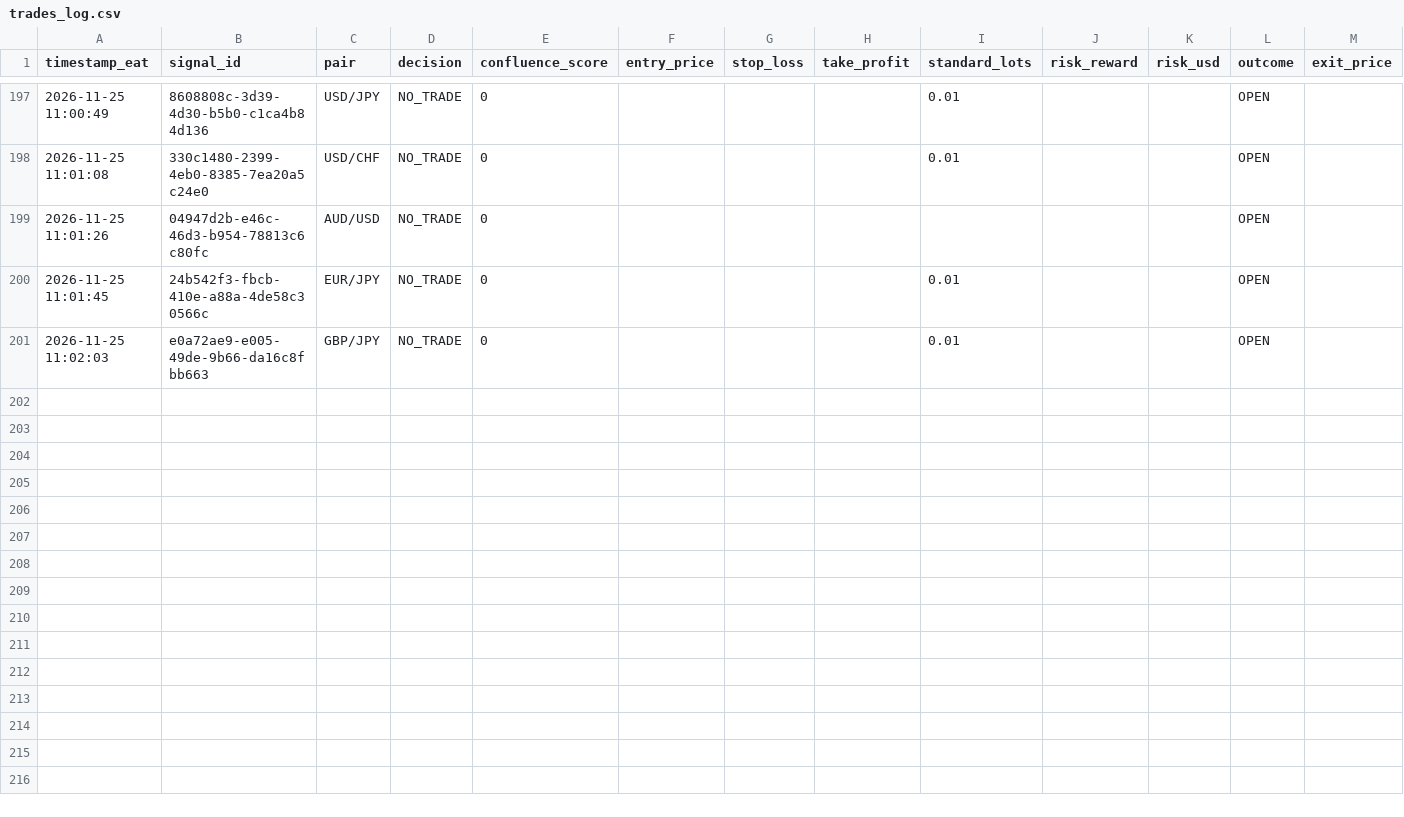
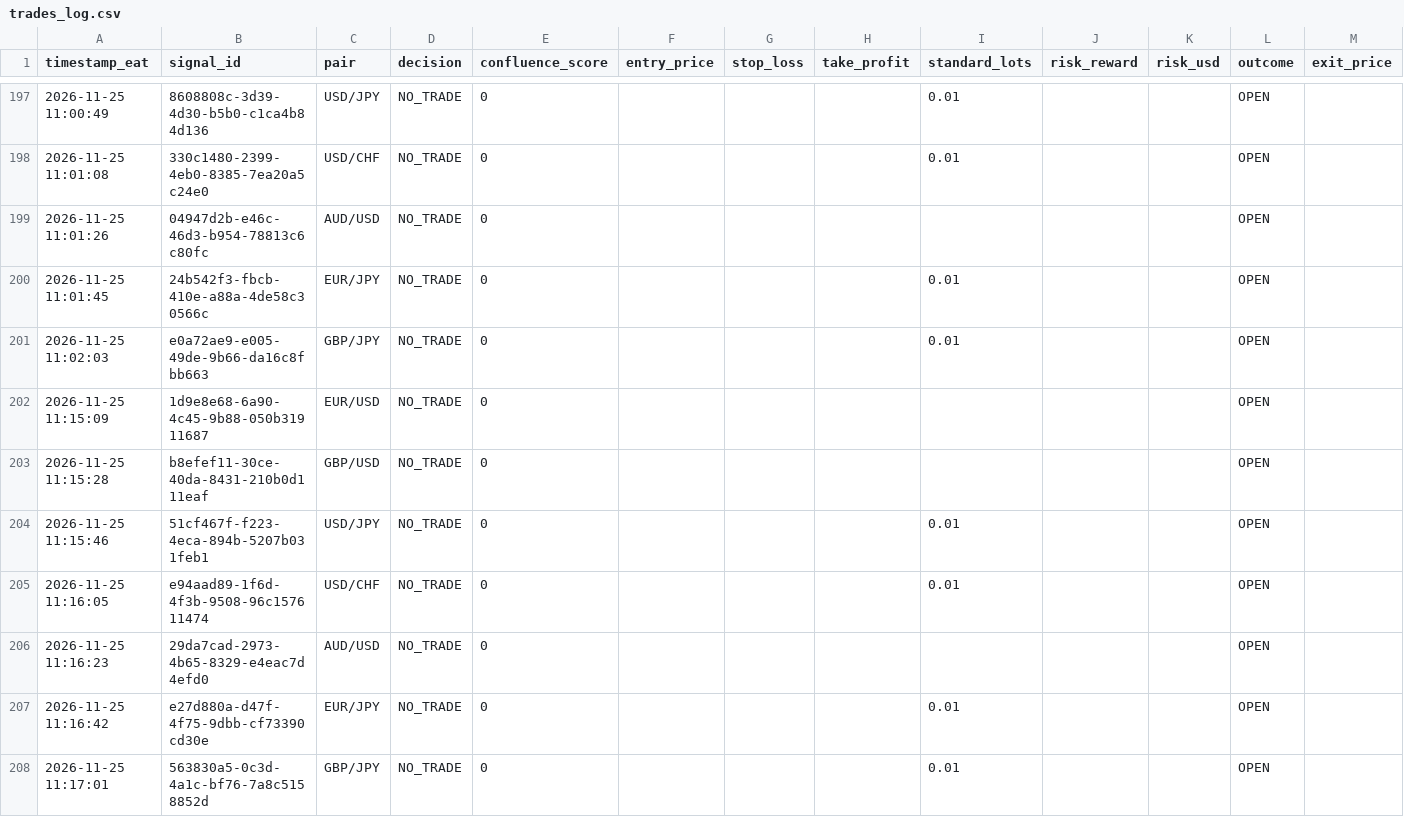
Before and after one commit to Kidu27/ai-trading-copilot, a CSV file: trades_log.csv, drawn as a sheet; only a part is shown, gaps mark what is left out; rows hold the shown columns only; the diff names each change by its address in the sheet, - before the commit and + after, or states it on an @@ line.

Commit message:
[memory] Scan cycle completed & outcomes tracked (trades_log.csv)

```diff
--- a/trades_log.csv
+++ b/trades_log.csv
+row 202: 2026-11-25 11:15:09 | 1d9e8e68-6a90-4c45-9b88-050b31911687 | EUR/USD | NO_TRADE | 0 |  |  |  |  |  |  | OPEN
+row 203: 2026-11-25 11:15:28 | b8efef11-30ce-40da-8431-210b0d111eaf | GBP/USD | NO_TRADE | 0 |  |  |  |  |  |  | OPEN
+row 204: 2026-11-25 11:15:46 | 51cf467f-f223-4eca-894b-5207b031feb1 | USD/JPY | NO_TRADE | 0 |  |  |  | 0.01 |  |  | OPEN
+row 205: 2026-11-25 11:16:05 | e94aad89-1f6d-4f3b-9508-96c157611474 | USD/CHF | NO_TRADE | 0 |  |  |  | 0.01 |  |  | OPEN
+row 206: 2026-11-25 11:16:23 | 29da7cad-2973-4b65-8329-e4eac7d4efd0 | AUD/USD | NO_TRADE | 0 |  |  |  |  |  |  | OPEN
+row 207: 2026-11-25 11:16:42 | e27d880a-d47f-4f75-9dbb-cf73390cd30e | EUR/JPY | NO_TRADE | 0 |  |  |  | 0.01 |  |  | OPEN
+row 208: 2026-11-25 11:17:01 | 563830a5-0c3d-4a1c-bf76-7a8c5158852d | GBP/JPY | NO_TRADE | 0 |  |  |  | 0.01 |  |  | OPEN
```
